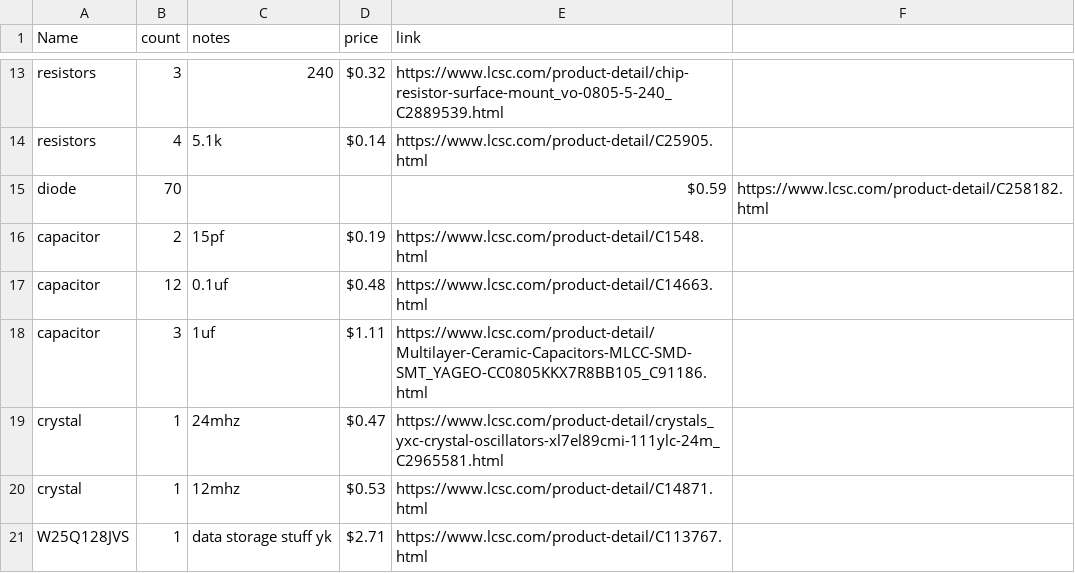
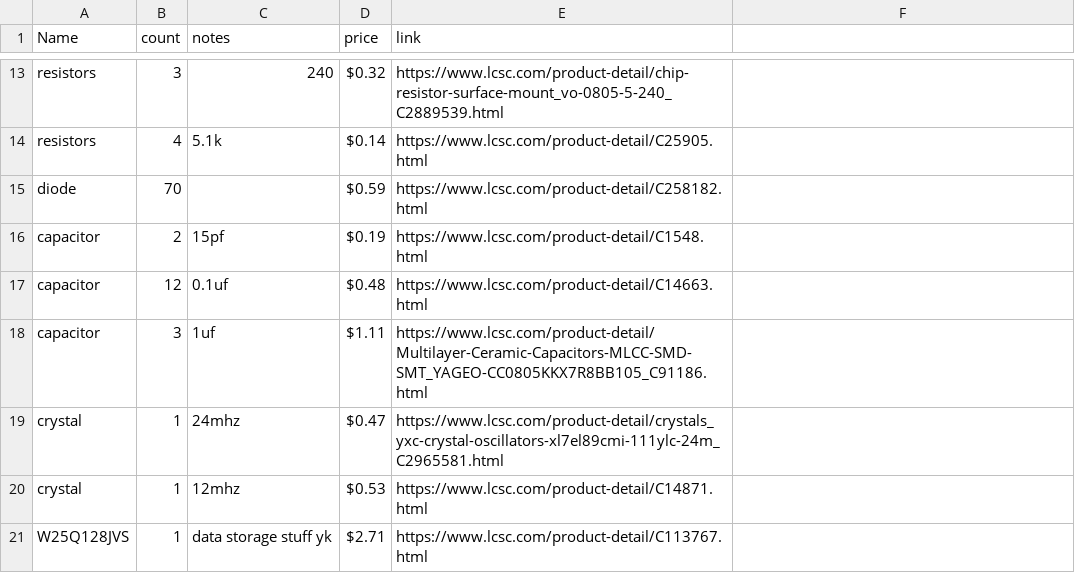
Before and after one commit to swedishsplidney/potad, a CSV file: BOM.csv, drawn as a sheet; only a part is shown, gaps mark what is left out; removed rows and columns are numbered as before the commit, all else as after; the diff names each change by its address in the sheet, - before the commit and + after, or states it on an @@ line.

Commit message:
i have no idea what i am doing

```diff
--- a/BOM.csv
+++ b/BOM.csv
-row 15: diode | 70 |  |  | $0.59 | https://www.lcsc.com/product-detail/C258182.html
+row 15: diode | 70 |  | $0.59 | https://www.lcsc.com/product-detail/C258182.html
```
